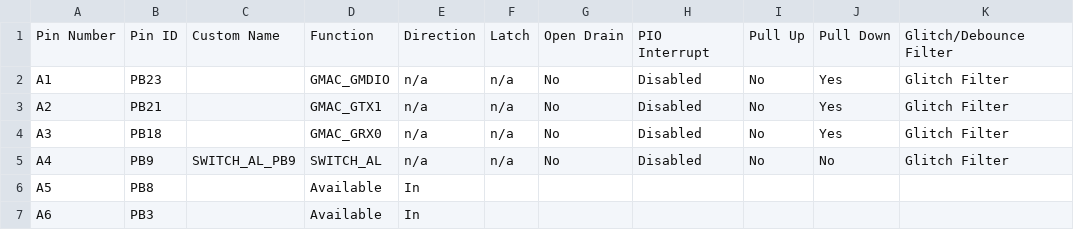
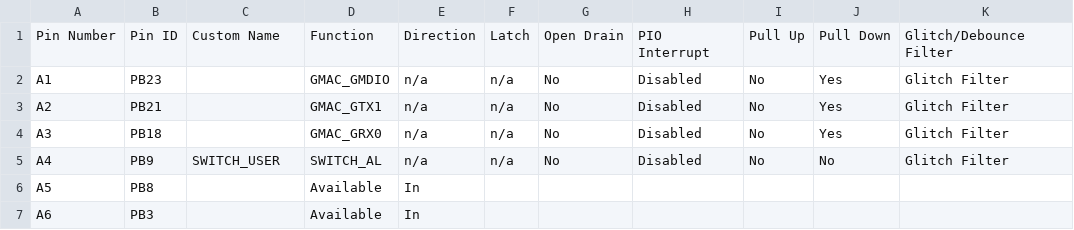
Before and after one commit to Microchip-MPLAB-Harmony/net_apps_sam_a5d2, a CSV file: apps/web_net_server_qspi_mpfs/firmware/src/config/sam_a5d2_xult_freertos/pin_configurations.csv, drawn as a sheet; only a part is shown; the diff names each change by its address in the sheet, - before the commit and + after, or states it on an @@ line.

Commit message:
[MH3-91632] - Regenerated web_net_server_qspi_mpfs application & Updated RTOS task priority levels - sam_a5d2_xult_freertos

```diff
--- a/apps/web_net_server_qspi_mpfs/firmware/src/config/sam_a5d2_xult_freertos/pin_configurations.csv
+++ b/apps/web_net_server_qspi_mpfs/firmware/src/config/sam_a5d2_xult_freertos/pin_configurations.csv
-C5: SWITCH_AL_PB9
+C5: SWITCH_USER
```
Also changed, not shown: 27 other files.
